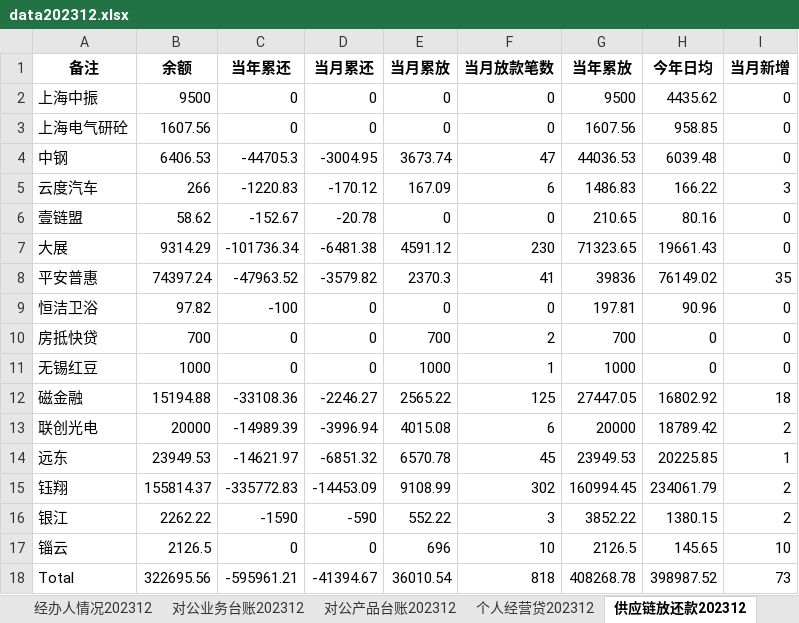
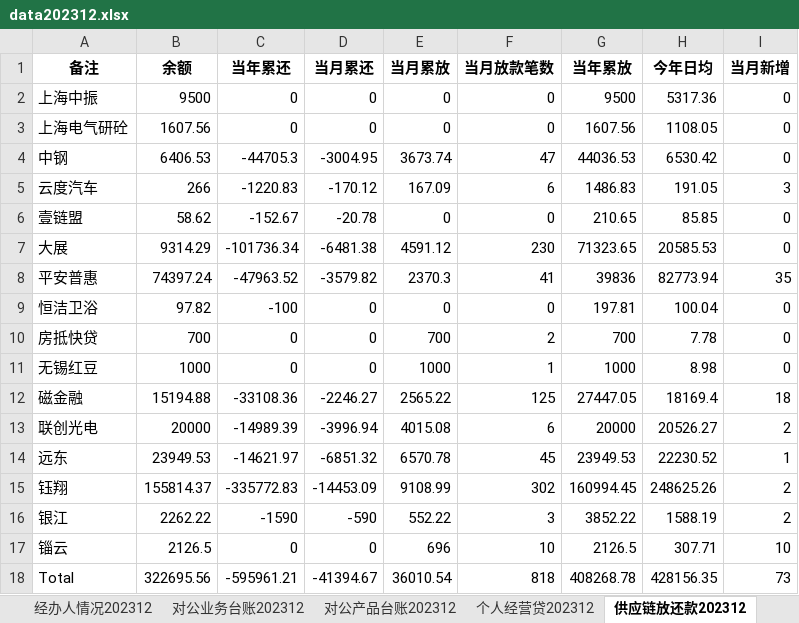
Before and after one commit to modem1024k/streamlit2023, an Excel workbook: excel/data202312.xlsx, sheet 供应链放还款202312, drawn as a sheet; values as stored, in another font and other column widths than the file's, no borders; the diff names each change by its address in the sheet, - before the commit and + after, or states it on an @@ line.

Commit message:
Add files via upload

```diff
--- a/excel/data202312.xlsx (sheet 供应链放还款202312)
+++ b/excel/data202312.xlsx (sheet 供应链放还款202312)
-H2 (今年日均): 4435.62
+H2 (今年日均): 5317.36
-H3 (今年日均): 958.85
+H3 (今年日均): 1108.05
-H4 (今年日均): 6039.48
+H4 (今年日均): 6530.42
-H5 (今年日均): 166.22
+H5 (今年日均): 191.05
-H6 (今年日均): 80.16
+H6 (今年日均): 85.85
-H7 (今年日均): 19661.43
+H7 (今年日均): 20585.53
-H8 (今年日均): 76149.02
+H8 (今年日均): 82773.94
-H9 (今年日均): 90.96
+H9 (今年日均): 100.04
-H10 (今年日均): 0
+H10 (今年日均): 7.78
-H11 (今年日均): 0
+H11 (今年日均): 8.98
-H12 (今年日均): 16802.92
+H12 (今年日均): 18169.4
-H13 (今年日均): 18789.42
+H13 (今年日均): 20526.27
-H14 (今年日均): 20225.85
+H14 (今年日均): 22230.52
-H15 (今年日均): 234061.79
+H15 (今年日均): 248625.26
-H16 (今年日均): 1380.15
+H16 (今年日均): 1588.19
-H17 (今年日均): 145.65
+H17 (今年日均): 307.71
-H18 (今年日均): 398987.52
+H18 (今年日均): 428156.35
```
Also changed, not shown: sheet 对公业务台账202312.
